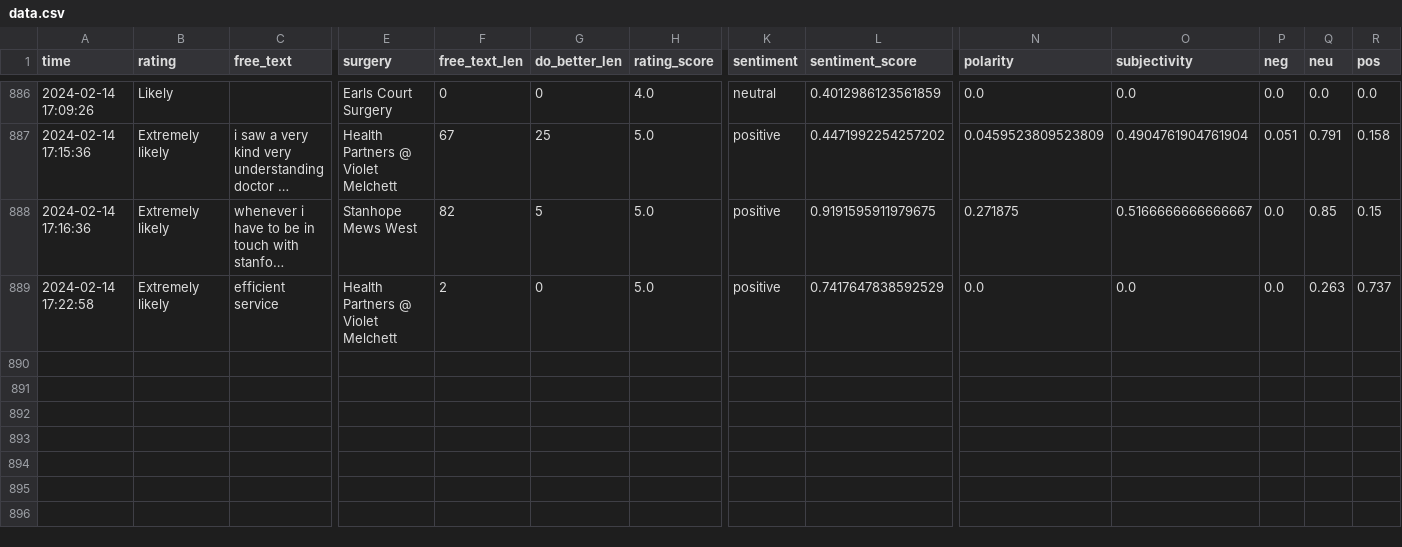
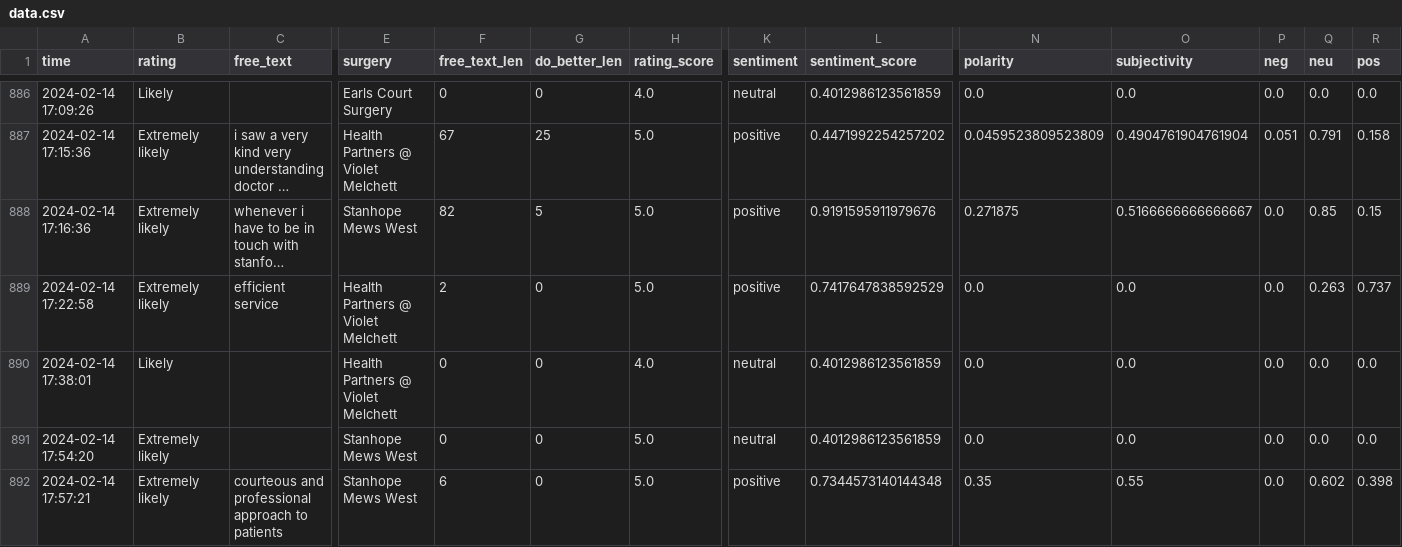
Before and after one commit to janduplessis883/friends-and-family-test-analysis, a CSV file: friendsfamilytest/data/data.csv, drawn as a sheet; only a part is shown, gaps mark what is left out; long unchanged cells end in …; rows hold the shown columns only; the diff covers the shown part only; the diff names each change by its address in the sheet, - before the commit and + after, or states it on an @@ line.

Commit message:
Automated commit via Python script - 2024-02-14 19:23

```diff
--- a/friendsfamilytest/data/data.csv
+++ b/friendsfamilytest/data/data.csv
-L888 (sentiment_score): 0.9191595911979675
+L888 (sentiment_score): 0.9191595911979676
+row 890: 2024-02-14 17:38:01 | Likely |  | Health Partners @ Violet Melchett | 0 | 0 | 4.0 | neutral | 0.4012986123561859 | 0.0 | 0.0 | 0.0 | 0.0 | 0.0
+row 891: 2024-02-14 17:54:20 | Extremely likely |  | Stanhope Mews West | 0 | 0 | 5.0 | neutral | 0.4012986123561859 | 0.0 | 0.0 | 0.0 | 0.0 | 0.0
+row 892: 2024-02-14 17:57:21 | Extremely likely | courteous and professional approach to patients | Stanhope Mews West | 6 | 0 | 5.0 | positive | 0.7344573140144348 | 0.35 | 0.55 | 0.0 | 0.602 | 0.398
```
Also changed, not shown: 5 added rows elsewhere in this file.
